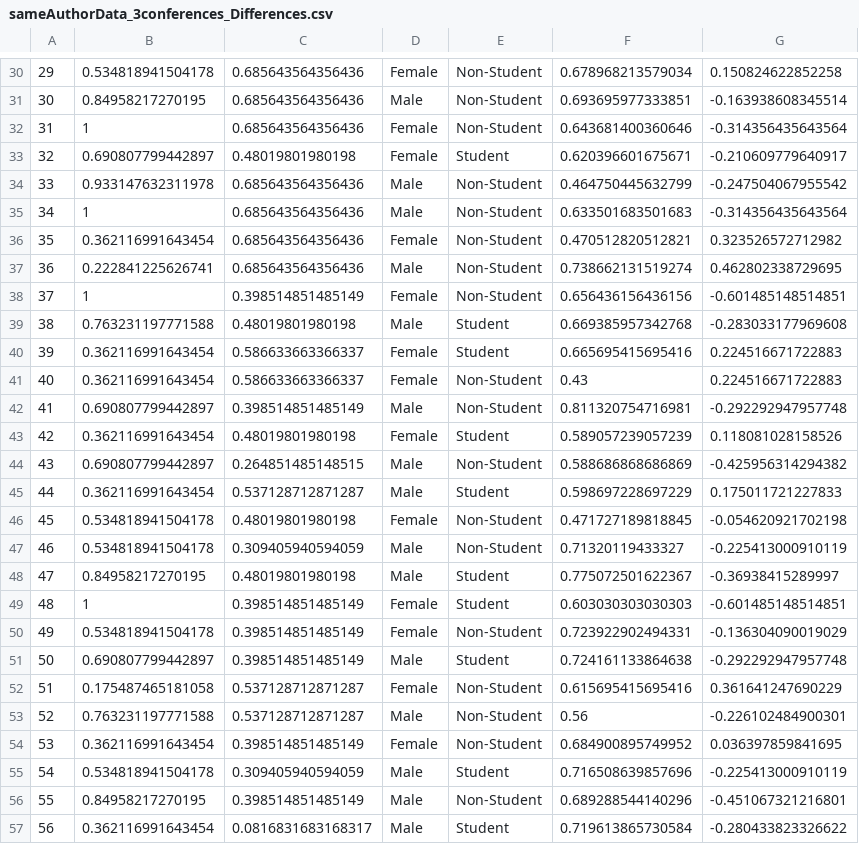
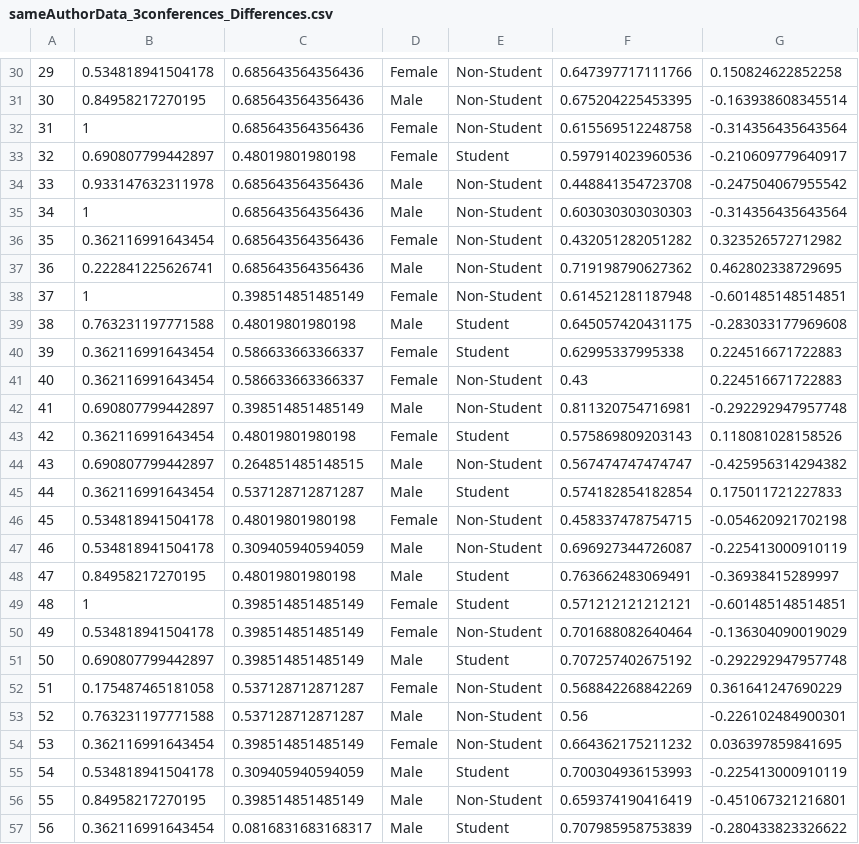
Before and after one commit to seannyD/EvoLangDoubleBlindData, a CSV file: sameAuthorData_3conferences_Differences.csv, drawn as a sheet; only a part is shown, gaps mark what is left out; the diff covers the shown part only.

```diff
--- a/sameAuthorData_3conferences_Differences.csv
+++ b/sameAuthorData_3conferences_Differences.csv
@@ -30,28 +30,28 @@
-"29",0.534818941504178,0.685643564356436,"Female","Non-Student",0.678968213579034,0.150824622852258
-"30",0.84958217270195,0.685643564356436,"Male","Non-Student",0.693695977333851,-0.163938608345514
-"31",1,0.685643564356436,"Female","Non-Student",0.643681400360646,-0.314356435643564
-"32",0.690807799442897,0.48019801980198,"Female","Student",0.620396601675671,-0.210609779640917
-"33",0.933147632311978,0.685643564356436,"Male","Non-Student",0.464750445632799,-0.247504067955542
-"34",1,0.685643564356436,"Male","Non-Student",0.633501683501683,-0.314356435643564
-"35",0.362116991643454,0.685643564356436,"Female","Non-Student",0.470512820512821,0.323526572712982
-"36",0.222841225626741,0.685643564356436,"Male","Non-Student",0.738662131519274,0.462802338729695
-"37",1,0.398514851485149,"Female","Non-Student",0.656436156436156,-0.601485148514851
-"38",0.763231197771588,0.48019801980198,"Male","Student",0.669385957342768,-0.283033177969608
-"39",0.362116991643454,0.586633663366337,"Female","Student",0.665695415695416,0.224516671722883
+"29",0.534818941504178,0.685643564356436,"Female","Non-Student",0.647397717111766,0.150824622852258
+"30",0.84958217270195,0.685643564356436,"Male","Non-Student",0.675204225453395,-0.163938608345514
+"31",1,0.685643564356436,"Female","Non-Student",0.615569512248758,-0.314356435643564
+"32",0.690807799442897,0.48019801980198,"Female","Student",0.597914023960536,-0.210609779640917
+"33",0.933147632311978,0.685643564356436,"Male","Non-Student",0.448841354723708,-0.247504067955542
+"34",1,0.685643564356436,"Male","Non-Student",0.603030303030303,-0.314356435643564
+"35",0.362116991643454,0.685643564356436,"Female","Non-Student",0.432051282051282,0.323526572712982
+"36",0.222841225626741,0.685643564356436,"Male","Non-Student",0.719198790627362,0.462802338729695
+"37",1,0.398514851485149,"Female","Non-Student",0.614521281187948,-0.601485148514851
+"38",0.763231197771588,0.48019801980198,"Male","Student",0.645057420431175,-0.283033177969608
+"39",0.362116991643454,0.586633663366337,"Female","Student",0.62995337995338,0.224516671722883
 "40",0.362116991643454,0.586633663366337,"Female","Non-Student",0.43,0.224516671722883
 "41",0.690807799442897,0.398514851485149,"Male","Non-Student",0.811320754716981,-0.292292947957748
-"42",0.362116991643454,0.48019801980198,"Female","Student",0.589057239057239,0.118081028158526
-"43",0.690807799442897,0.264851485148515,"Male","Non-Student",0.588686868686869,-0.425956314294382
-"44",0.362116991643454,0.537128712871287,"Male","Student",0.598697228697229,0.175011721227833
-"45",0.534818941504178,0.48019801980198,"Female","Non-Student",0.471727189818845,-0.054620921702198
-"46",0.534818941504178,0.309405940594059,"Male","Non-Student",0.71320119433327,-0.225413000910119
-"47",0.84958217270195,0.48019801980198,"Male","Student",0.775072501622367,-0.36938415289997
-"48",1,0.398514851485149,"Female","Student",0.603030303030303,-0.601485148514851
-"49",0.534818941504178,0.398514851485149,"Female","Non-Student",0.723922902494331,-0.136304090019029
-"50",0.690807799442897,0.398514851485149,"Male","Student",0.724161133864638,-0.292292947957748
-"51",0.175487465181058,0.537128712871287,"Female","Non-Student",0.615695415695416,0.361641247690229
+"42",0.362116991643454,0.48019801980198,"Female","Student",0.575869809203143,0.118081028158526
+"43",0.690807799442897,0.264851485148515,"Male","Non-Student",0.567474747474747,-0.425956314294382
+"44",0.362116991643454,0.537128712871287,"Male","Student",0.574182854182854,0.175011721227833
+"45",0.534818941504178,0.48019801980198,"Female","Non-Student",0.458337478754715,-0.054620921702198
+"46",0.534818941504178,0.309405940594059,"Male","Non-Student",0.696927344726087,-0.225413000910119
+"47",0.84958217270195,0.48019801980198,"Male","Student",0.763662483069491,-0.36938415289997
+"48",1,0.398514851485149,"Female","Student",0.571212121212121,-0.601485148514851
+"49",0.534818941504178,0.398514851485149,"Female","Non-Student",0.701688082640464,-0.136304090019029
+"50",0.690807799442897,0.398514851485149,"Male","Student",0.707257402675192,-0.292292947957748
+"51",0.175487465181058,0.537128712871287,"Female","Non-Student",0.568842268842269,0.361641247690229
 "52",0.763231197771588,0.537128712871287,"Male","Non-Student",0.56,-0.226102484900301
-"53",0.362116991643454,0.398514851485149,"Female","Non-Student",0.684900895749952,0.036397859841695
-"54",0.534818941504178,0.309405940594059,"Male","Student",0.716508639857696,-0.225413000910119
-"55",0.84958217270195,0.398514851485149,"Male","Non-Student",0.689288544140296,-0.451067321216801
-"56",0.362116991643454,0.0816831683168317,"Male","Student",0.719613865730584,-0.280433823326622
+"53",0.362116991643454,0.398514851485149,"Female","Non-Student",0.664362175211232,0.036397859841695
+"54",0.534818941504178,0.309405940594059,"Male","Student",0.700304936153993,-0.225413000910119
+"55",0.84958217270195,0.398514851485149,"Male","Non-Student",0.659374190416419,-0.451067321216801
+"56",0.362116991643454,0.0816831683168317,"Male","Student",0.707985958753839,-0.280433823326622
```
Also changed, not shown: 43 edited cells elsewhere in this file, AllConferenceData.csv, sameAuthorData_3conferences.csv, 9 other files.
